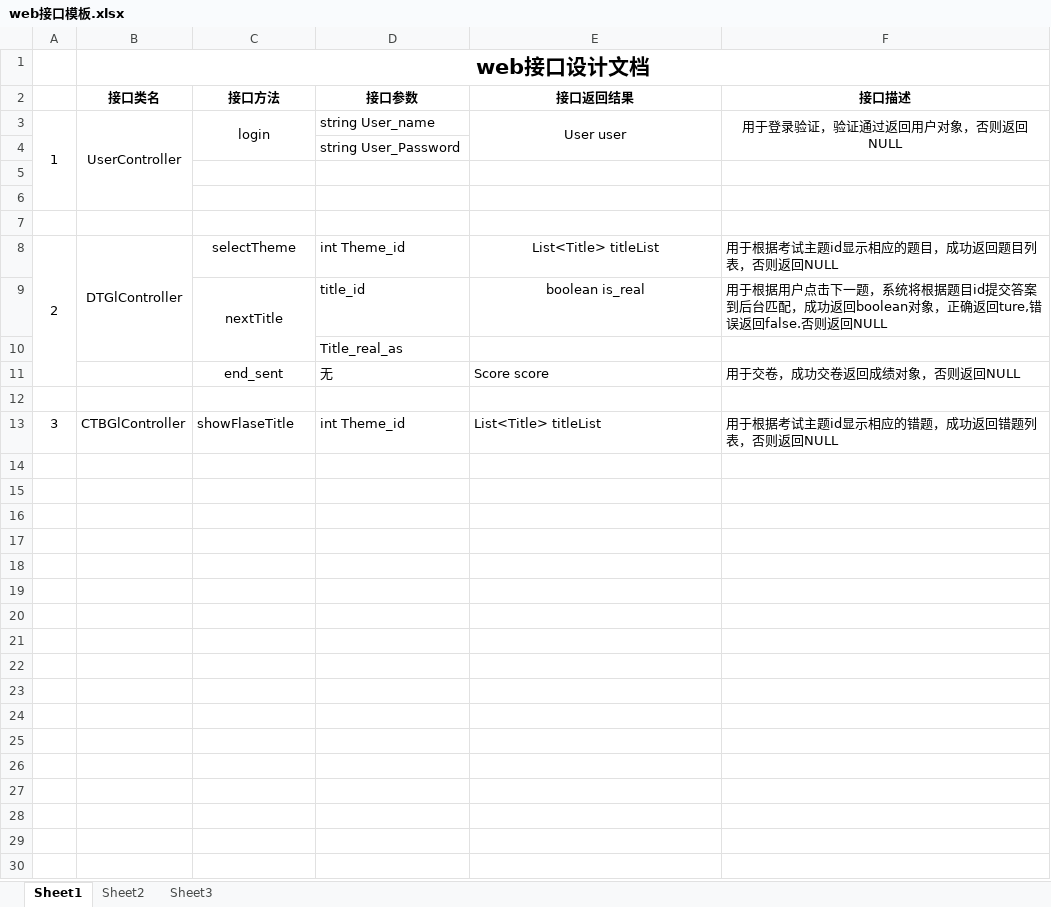
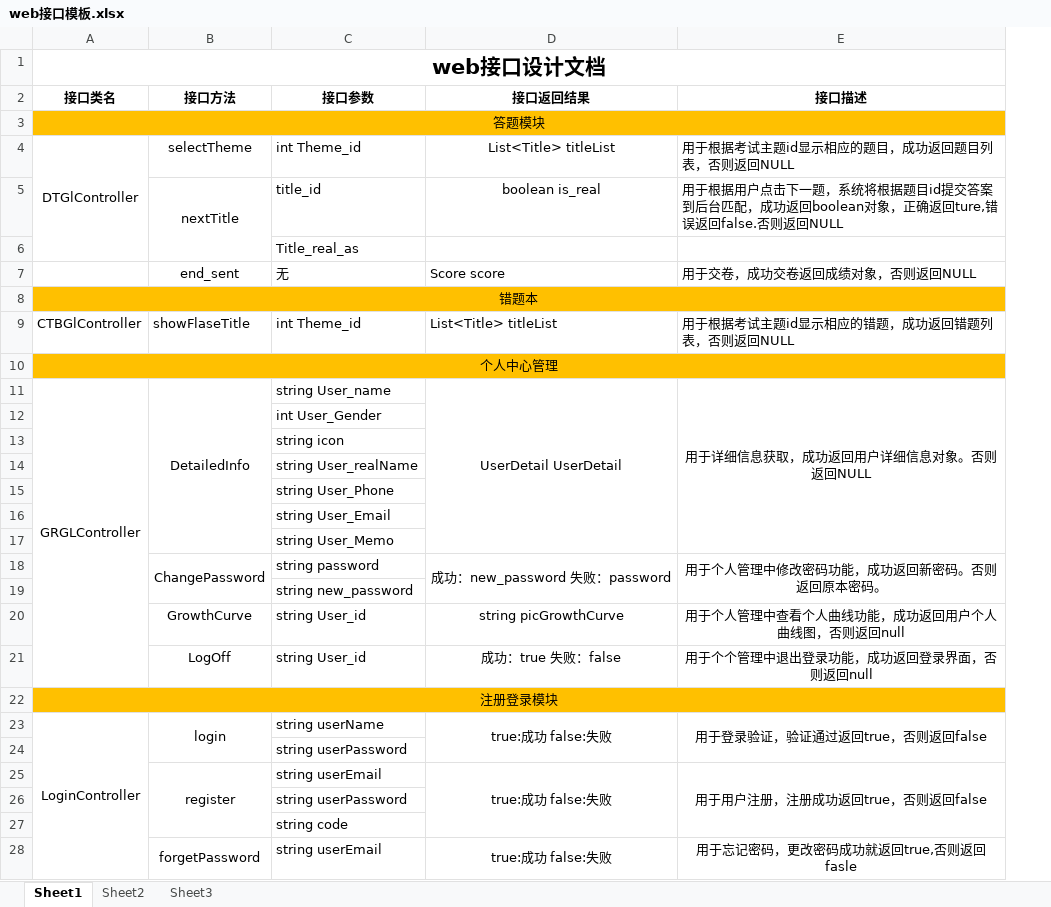
Before and after one commit to chenjw246810/fcsapp05, an Excel workbook: web接口模板.xlsx, sheet Sheet1, drawn as a sheet; only a part is shown; values as stored, in another font and other column widths than the file's, no borders; removed rows and columns are numbered as before the commit, all else as after; the diff covers the shown part only; the diff names each change by its address in the sheet, - before the commit and + after, or states it on an @@ line.

```diff
--- a/web接口模板.xlsx (sheet Sheet1)
+++ b/web接口模板.xlsx (sheet Sheet1)
-column A, rows 8-13: 2 |  |  |  |  | 3
-row 3: 1 | UserController | login | string User_name | User user | 用于登录验证，验证通过返回用户对象，否则返回NULL
-row 4:  |  |  | string User_Password
-A3 (接口类名): (empty)
+A3 (接口类名): 答题模块
-A3:E3 fill: none
+A3:E3 fill: #FFC000
+A3:E3 merged
-row 6: (empty)
-row 7: (empty)
-A8 (接口类名): (empty)
+A8 (接口类名): 错题本
-A8:E8 fill: none
+A8:E8 fill: #FFC000
+A8:E8 merged
+row 10: 个人中心管理
+row 11: GRGLController | DetailedInfo | string User_name | UserDetail UserDetail | 用于详细信息获取，成功返回用户详细信息对象。否则返回NULL
+row 12:  |  | int User_Gender
+row 13:  |  | string icon
+row 14:  |  | string User_realName
+row 15:  |  | string User_Phone
+row 16:  |  | string User_Email
+row 17:  |  | string User_Memo
+row 18:  | ChangePassword | string password | 成功：new_password 失败：password | 用于个人管理中修改密码功能，成功返回新密码。否则返回原本密码。
+row 19:  |  | string new_password
+row 20:  | GrowthCurve | string User_id | string picGrowthCurve | 用于个人管理中查看个人曲线功能，成功返回用户个人曲线图，否则返回null
+row 21:  | LogOff | string User_id | 成功：true 失败：false | 用于个个管理中退出登录功能，成功返回登录界面，否则返回null
+row 22: 注册登录模块
+row 23: LoginController | login | string userName | true:成功 false:失败 | 用于登录验证，验证通过返回true，否则返回false
+row 24:  |  | string userPassword
+row 25:  | register | string userEmail | true:成功 false:失败 | 用于用户注册，注册成功返回true，否则返回false
+row 26:  |  | string userPassword
+row 27:  |  | string code
+row 28:  | forgetPassword | string userEmail | true:成功 false:失败 | 用于忘记密码，更改密码成功就返回true,否则返回fasle
```
Also changed, not shown: 2 added rows elsewhere in this sheet, 1 other file.
